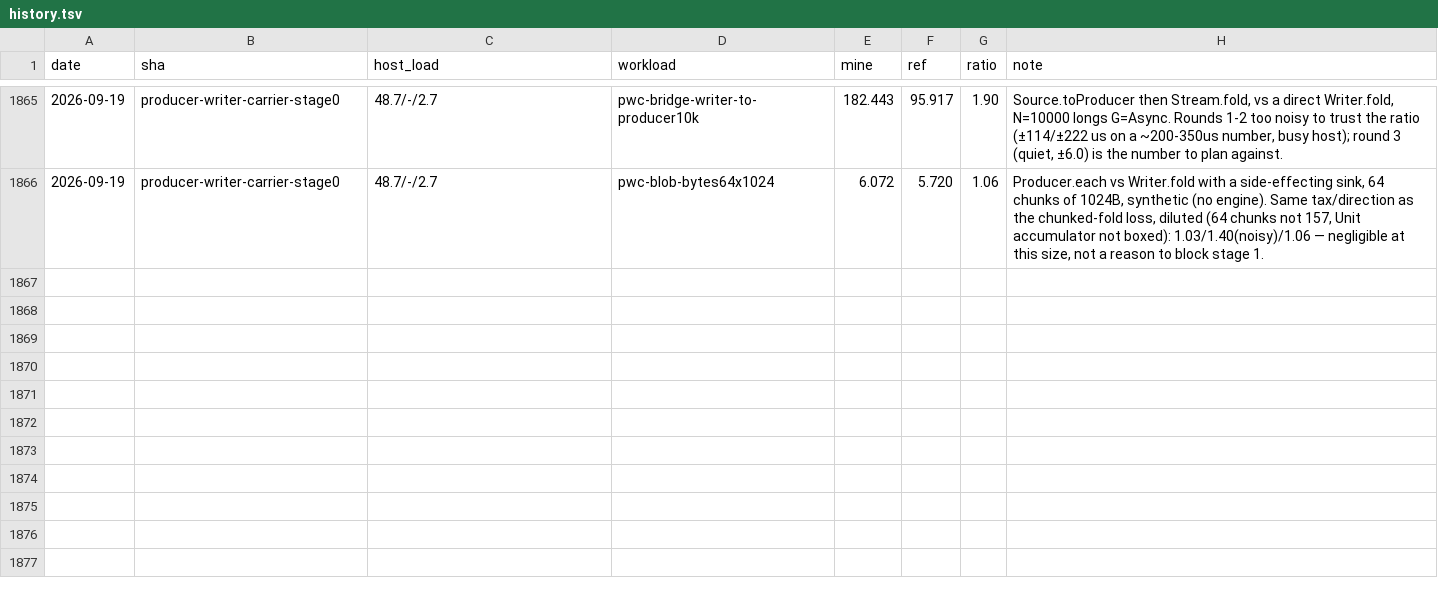
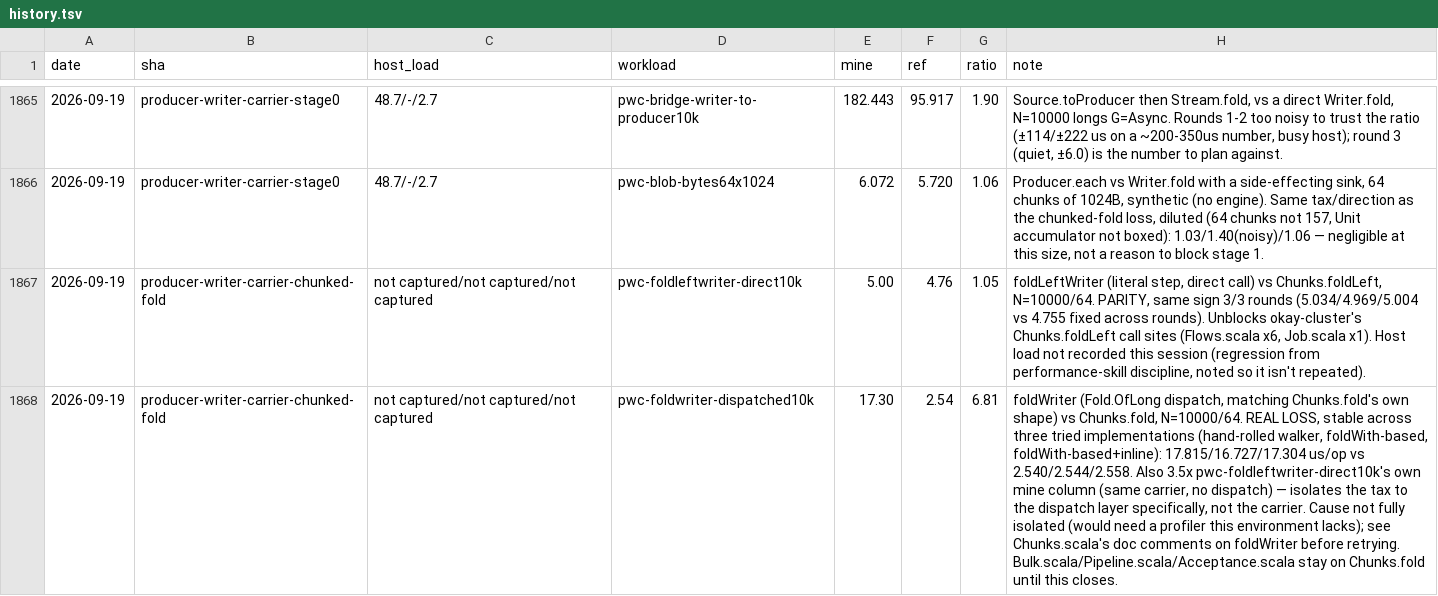
Before and after one commit to sergey-scherbina/okay, a TSV file: src/jmh/history.tsv, drawn as a sheet; only a part is shown, gaps mark what is left out; the diff names each change by its address in the sheet, - before the commit and + after, or states it on an @@ line.

Commit message:
producer-writer-carrier-chunked-fold: the chunk-aware writer fold, half at parity
Chunks.foldLeftWriter (literal step, called directly) reaches parity
with Chunks.foldLeft (5.00 vs 4.76 us/op, N=10000/64, 3 rounds) --
unblocks okay-cluster's Flows.scala/Job.scala Chunks.foldLeft call
sites. Chunks.foldWriter (Fold-instance dispatch, what Chunks.fold
itself needs) does not: 17.30 us/op, 3.5x the direct call and 6.8x
Chunks.fold, stable across three tried implementations. The gap is
isolated to the dispatch layer but not fully explained; documented in
Chunks.scala so a retry doesn't repeat the same three shapes.
Bulk.scala/Pipeline.scala/Acceptance.scala stay on Producer until it
closes.

Gate: okayStreamJVM/test 346/346 green, 0 warnings; JS/Native compile
clean.

```diff
--- a/src/jmh/history.tsv
+++ b/src/jmh/history.tsv
+row 1867: 2026-09-19 | producer-writer-carrier-chunked-fold | not captured/not captured/not captured | pwc-foldleftwriter-direct10k | 5.00 | 4.76 | 1.05 | foldLeftWriter (literal step, direct call) vs Chunks.foldLeft, N=10000/64. PARITY, same sign 3/3 rounds (5.034/4.969/5.004 vs 4.755 fixed across rounds). Unblocks okay-cluster's Chunks.foldLeft call sites (Flows.scala x6, Job.scala x1). Host load not recorded this session (regression from performance-skill discipline, noted so it isn't repeated).
+row 1868: 2026-09-19 | producer-writer-carrier-chunked-fold | not captured/not captured/not captured | pwc-foldwriter-dispatched10k | 17.30 | 2.54 | 6.81 | foldWriter (Fold.OfLong dispatch, matching Chunks.fold's own shape) vs Chunks.fold, N=10000/64. REAL LOSS, stable across three tried implementations (hand-rolled walker, foldWith-based, foldWith-based+inline): 17.815/16.727/17.304 us/op vs 2.540/2.544/2.558. Also 3.5x pwc-foldleftwriter-direct10k's own mine column (same carrier, no dispatch) — isolates the tax to the dispatch layer specifically, not the carrier. Cause not fully isolated (would need a profiler this environment lacks); see Chunks.scala's doc comments on foldWriter before retrying. Bulk.scala/Pipeline.scala/Acceptance.scala stay on Chunks.fold until this closes.
```
Also changed, not shown: 6 other files.
